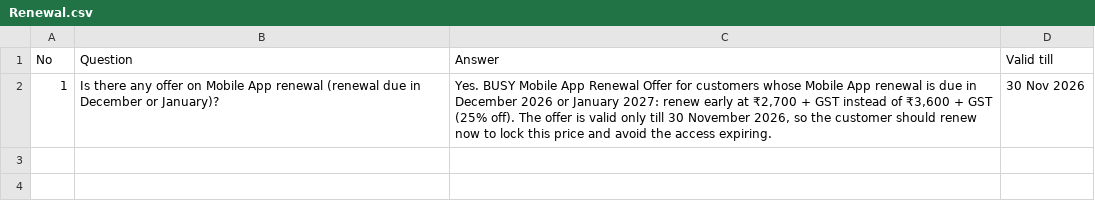
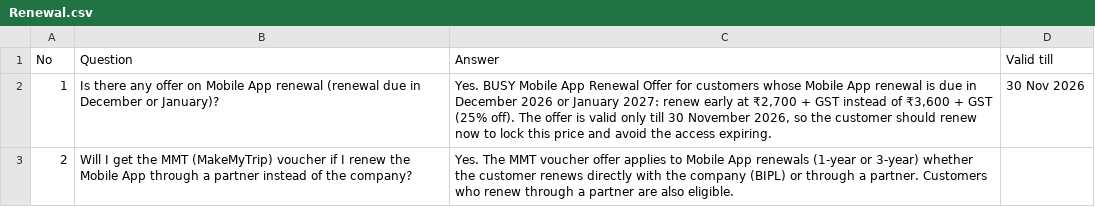
Before and after one commit to sg161225/call-analyzer, a CSV file: config/faqs/Renewal.csv, drawn as a sheet; the diff names each change by its address in the sheet, - before the commit and + after, or states it on an @@ line.

```diff
--- a/config/faqs/Renewal.csv
+++ b/config/faqs/Renewal.csv
+row 3: 2 | Will I get the MMT (MakeMyTrip) voucher if I renew the Mobile App through a partner instead of the company? | Yes. The MMT voucher offer applies to Mobile App renewals (1-year or 3-year) whether the customer renews directly with the company (BIPL) or through a partner. Customers who renew through a partner are also eligible.
```
Also changed, not shown: config/faqs/Mobile App.csv.
